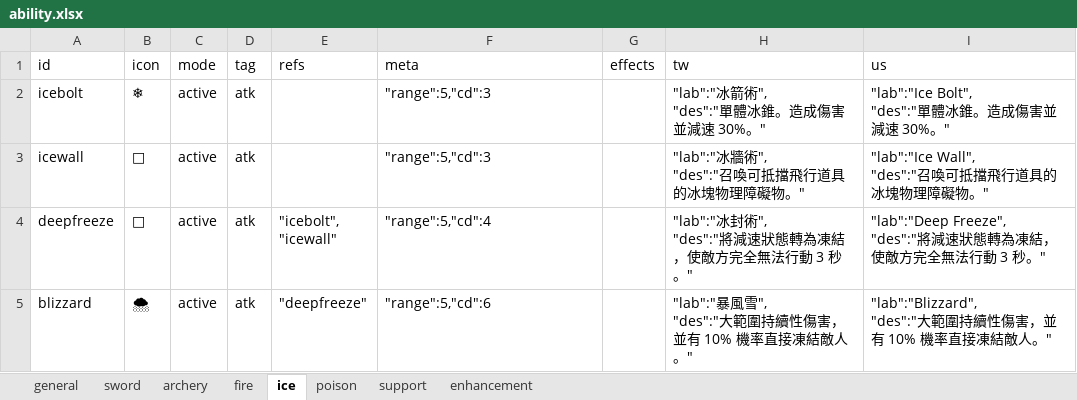
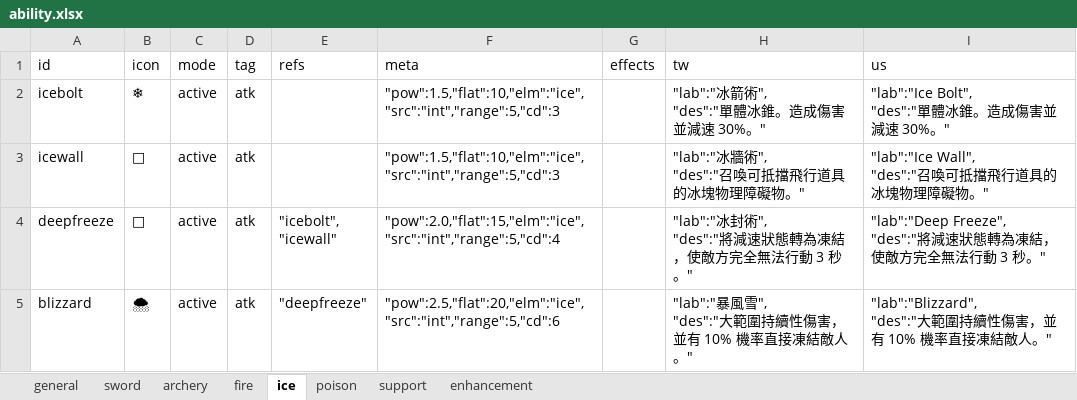
Before and after one commit to bwm0822/game_02, an Excel workbook: xls/ability.xlsx, sheet ice, drawn as a sheet; values as stored, in another font and other column widths than the file's, no borders; the diff names each change by its address in the sheet, - before the commit and + after, or states it on an @@ line.

Commit message:
feat: 補上 11 個技能的 pow/flat/elm/src(/pen) 戰鬥數值，不再全部退化成普通攻擊
combat.js 的 computeDamage() 沒填 pow/flat 時預設 pow:1、flat:0(等於普通攻擊)，沒填
elm/src 時預設物理(phy)/攻擊力(atk)——slash/thrust/snipe 這三個近戰弓箭技能本來就該
用預設的物理/atk，只需要補 pow/flat(文案寫多少%傷害就填多少)：
  slash 115%傷害 -> pow:1.15；thrust 無視20%防禦 -> pen:0.2；snipe 250%傷害 -> pow:2.5

冰系/毒系法術補齊跟 fireball/firewall 一致的 int系魔法欄位(elm/src)，數值採三級遞增
跟現有 fireball/firewall(tier1, pow1.5/flat10)對齊：
  tier1(icebolt/icewall/poisondart/poisonmist)：pow1.5/flat10
  tier2組合技(combustion/deepfreeze/venomburst)：pow2.0/flat15
  tier3終極技(meteorshower/blizzard)：pow2.5/flat20

```diff
--- a/xls/ability.xlsx (sheet ice)
+++ b/xls/ability.xlsx (sheet ice)
-F2:F3 (meta): "range":5,"cd":3
+F2:F3 (meta): "pow":1.5,"flat":10,"elm":"ice","src":"int","range":5,"cd":3
-F4 (meta): "range":5,"cd":4
+F4 (meta): "pow":2.0,"flat":15,"elm":"ice","src":"int","range":5,"cd":4
-F5 (meta): "range":5,"cd":6
+F5 (meta): "pow":2.5,"flat":20,"elm":"ice","src":"int","range":5,"cd":6
```
Also changed, not shown: sheet poison, sheet fire, sheet sword, sheet archery, 1 other file.
